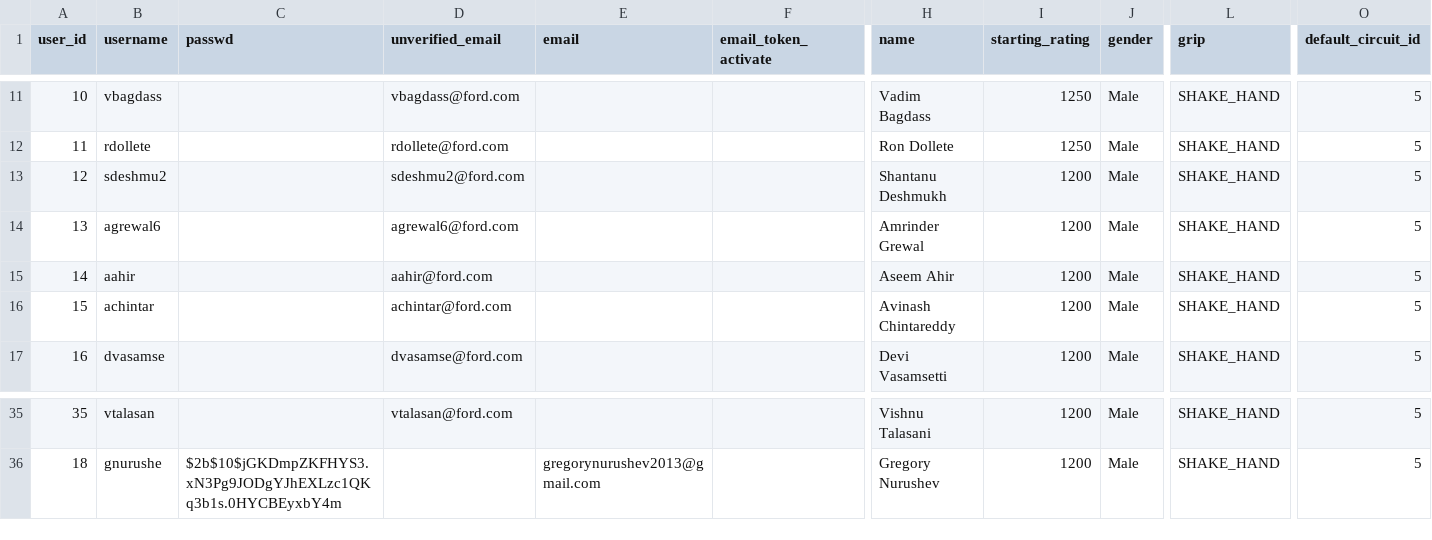
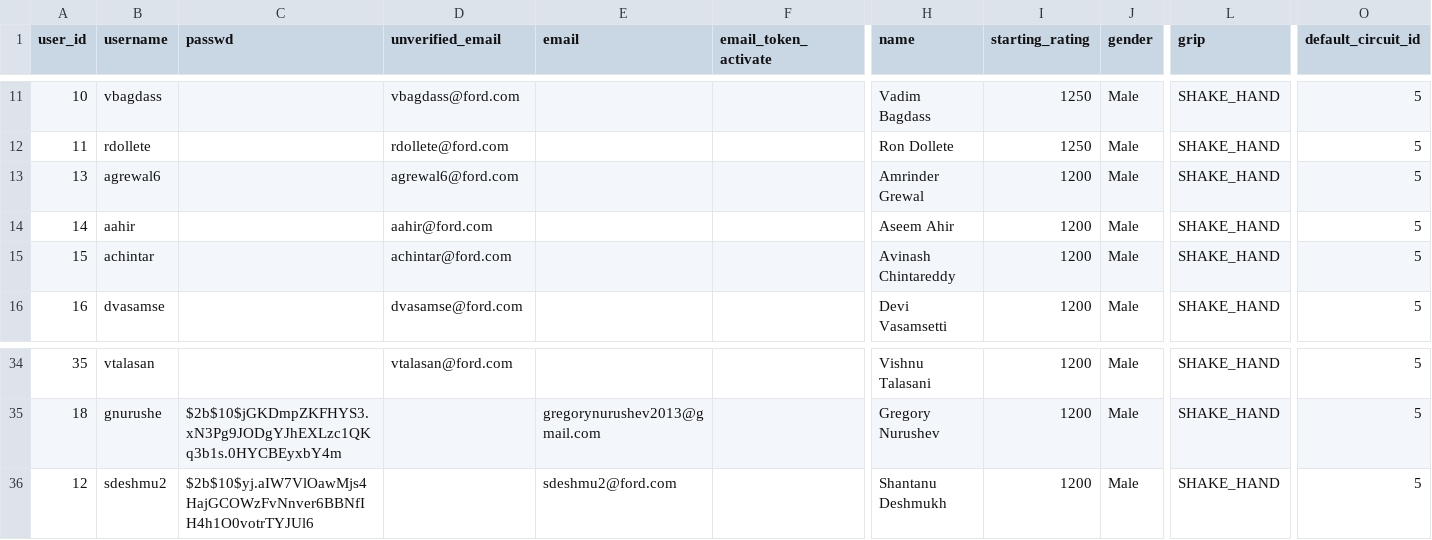
Before and after one commit to gamesguru/usatt-db, a CSV file: data/users.csv, drawn as a sheet; only a part is shown, gaps mark what is left out; removed rows and columns are numbered as before the commit, all else as after; rows hold the shown columns only; the diff names each change by its address in the sheet, - before the commit and + after, or states it on an @@ line.

```diff
--- a/data/users.csv
+++ b/data/users.csv
-row 13: 12 | sdeshmu2 |  | sdeshmu2@ford.com |  |  | Shantanu Deshmukh | 1200 | Male | SHAKE_HAND | 5
+row 36: 12 | sdeshmu2 | $2b$10$yj.aIW7VlOawMjs4HajGCOWzFvNnver6BBNfIH4h1O0votrTYJUl6 |  | sdeshmu2@ford.com |  | Shantanu Deshmukh | 1200 | Male | SHAKE_HAND | 5
```
Also changed, not shown: data/doubles_games.csv, 2 other files.
